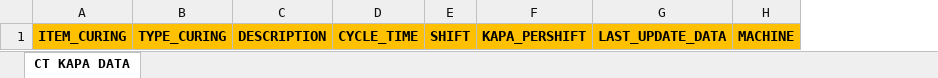
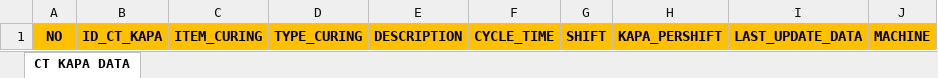
Before and after one commit to SeekorApel/sri_monthly_planning_fe, an Excel workbook: src/assets/Template Excel/Layout_CT_Kapa.xlsx, sheet CT KAPA DATA, drawn as a sheet; values as stored, in another font and other column widths than the file's, no borders; the diff names each change by its address in the sheet, - before the commit and + after, or states it on an @@ line.

```diff
--- a/src/assets/Template Excel/Layout_CT_Kapa.xlsx (sheet CT KAPA DATA)
+++ b/src/assets/Template Excel/Layout_CT_Kapa.xlsx (sheet CT KAPA DATA)
+column A, row 1: NO
+column B, row 1: ID_CT_KAPA
```
Also changed, not shown: src/assets/Template Excel/Layout_Detail_Delivery_Schedule.xlsx, src/assets/Template Excel/Layout_Machine_Extruding.xlsx, 45 other files.
